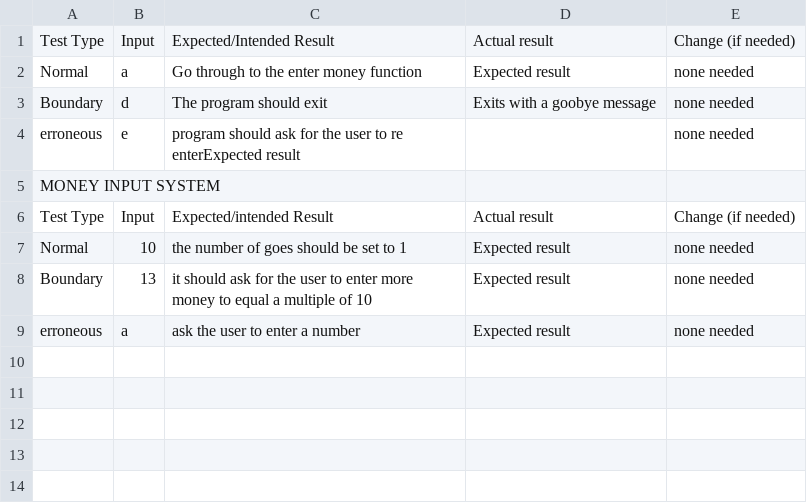
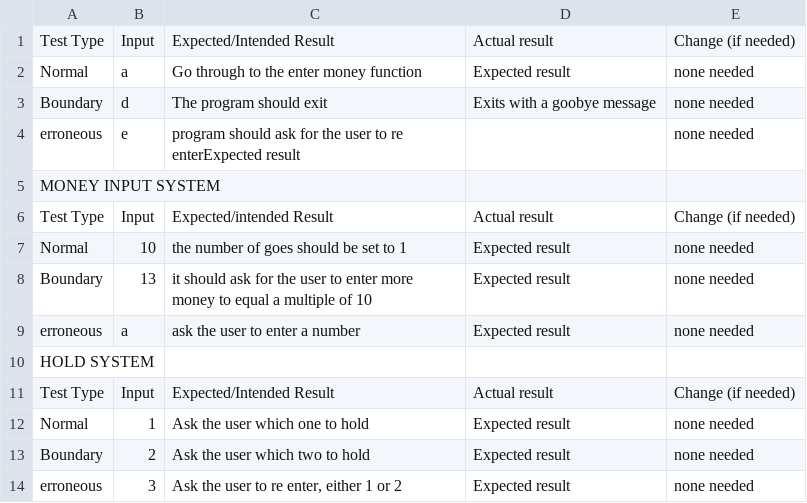
Before and after one commit to alfreaca/schoolwork, a CSV file: introtask/one-arm-bandit/testing.csv, drawn as a sheet; the diff names each change by its address in the sheet, - before the commit and + after, or states it on an @@ line.

Commit message:
Update testing.csv

```diff
--- a/introtask/one-arm-bandit/testing.csv
+++ b/introtask/one-arm-bandit/testing.csv
+row 10: HOLD SYSTEM
+row 11: Test Type | Input | Expected/Intended Result | Actual result | Change (if needed)
+row 12: Normal | 1 | Ask the user which one to hold | Expected result | none needed
+row 13: Boundary | 2 | Ask the user which two to hold | Expected result | none needed
+row 14: erroneous | 3 | Ask the user to re enter, either 1 or 2 | Expected result | none needed
```
